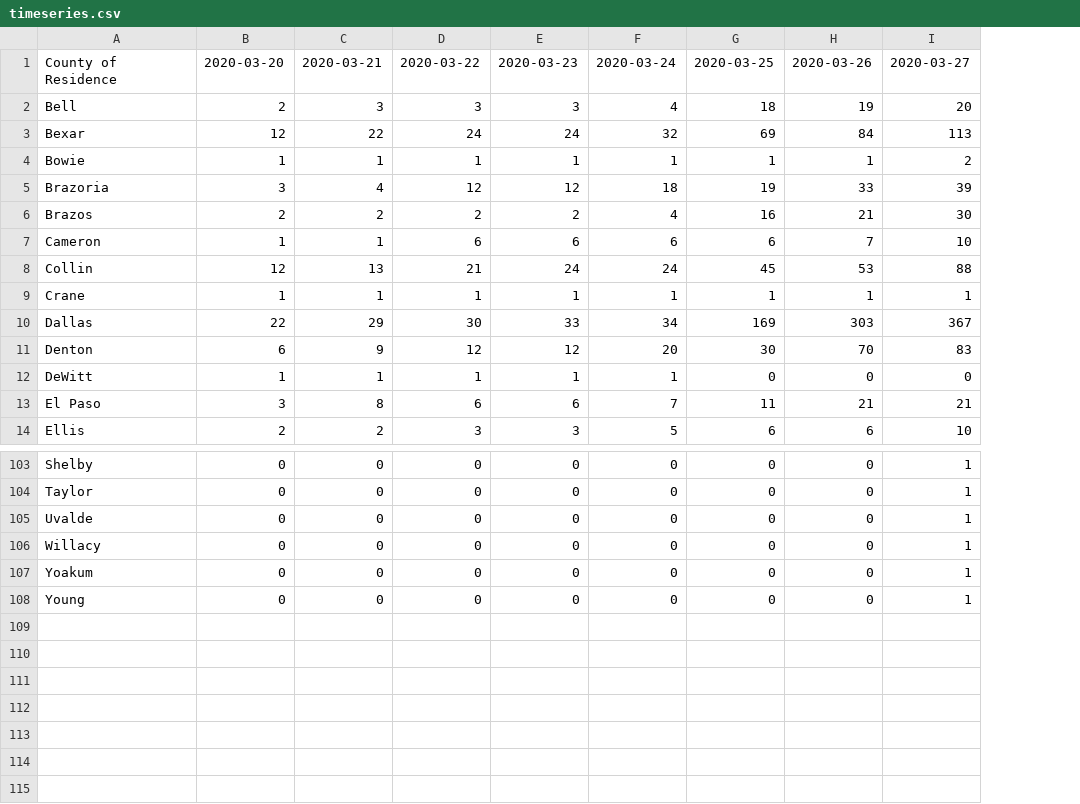
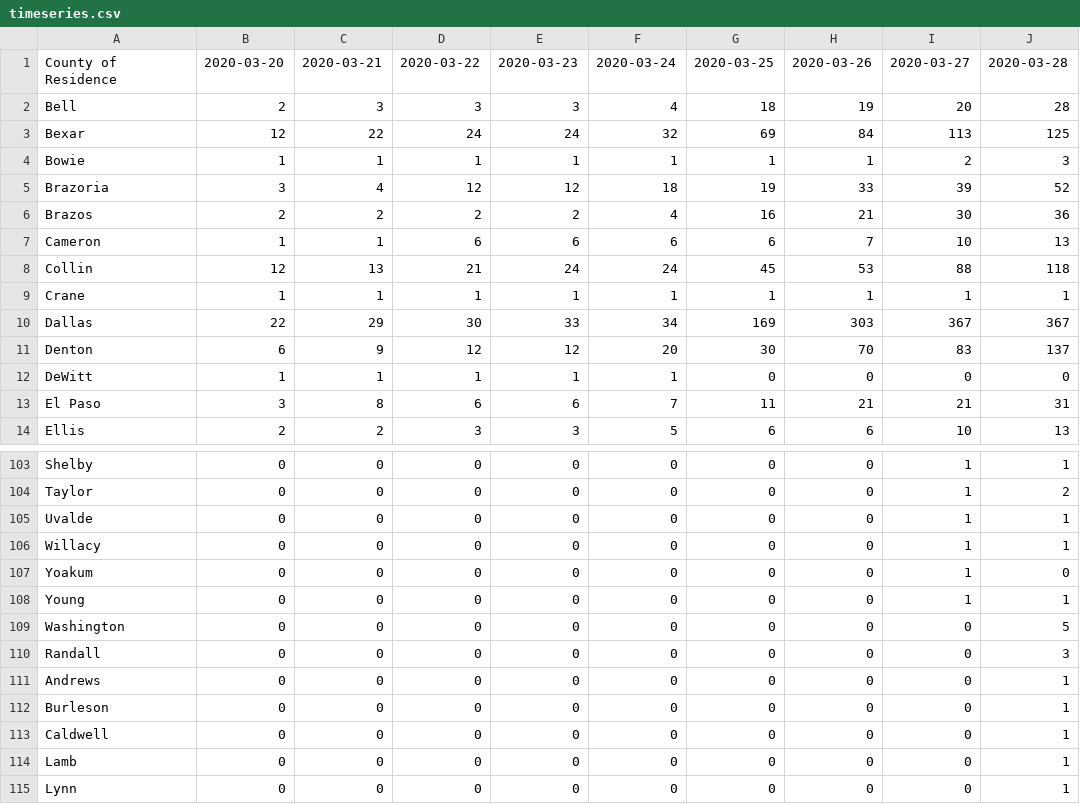
Before and after one commit to RasterBurn/texascovid19, a CSV file: data/timeseries.csv, drawn as a sheet; only a part is shown, gaps mark what is left out; the diff names each change by its address in the sheet, - before the commit and + after, or states it on an @@ line.

Commit message:
update data

```diff
--- a/data/timeseries.csv
+++ b/data/timeseries.csv
+column J, rows 1-14: 2020-03-28 | 28 | 125 | 3 | 52 | 36 | 13 | 118 | 1 | 367 | 137 | 0 | 31 | 13; rows 103-108: 1 | 2 | 1 | 1 | 0 | 1
+row 109: Washington | 0 | 0 | 0 | 0 | 0 | 0 | 0 | 0 | 5
+row 110: Randall | 0 | 0 | 0 | 0 | 0 | 0 | 0 | 0 | 3
+row 111: Andrews | 0 | 0 | 0 | 0 | 0 | 0 | 0 | 0 | 1
+row 112: Burleson | 0 | 0 | 0 | 0 | 0 | 0 | 0 | 0 | 1
+row 113: Caldwell | 0 | 0 | 0 | 0 | 0 | 0 | 0 | 0 | 1
+row 114: Lamb | 0 | 0 | 0 | 0 | 0 | 0 | 0 | 0 | 1
+row 115: Lynn | 0 | 0 | 0 | 0 | 0 | 0 | 0 | 0 | 1
```
Also changed, not shown: 7 other files.
